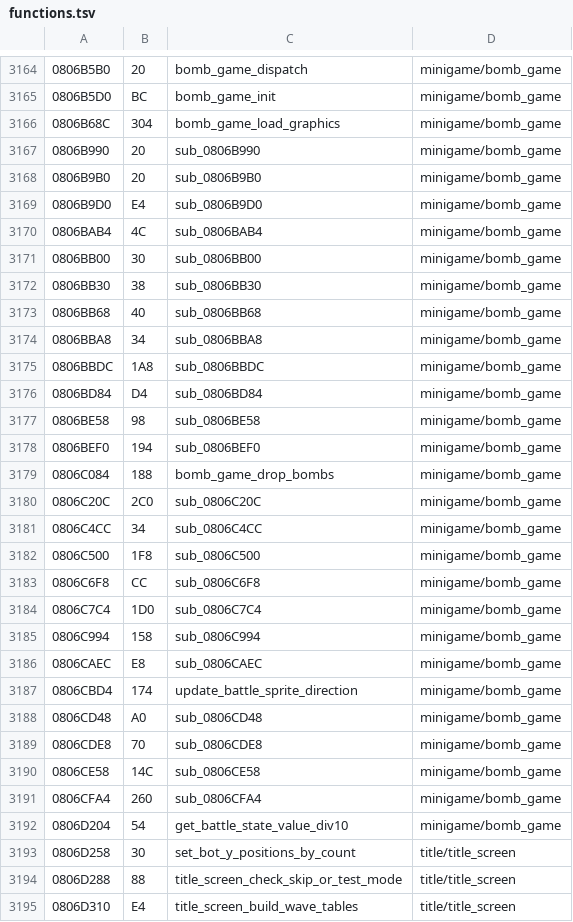
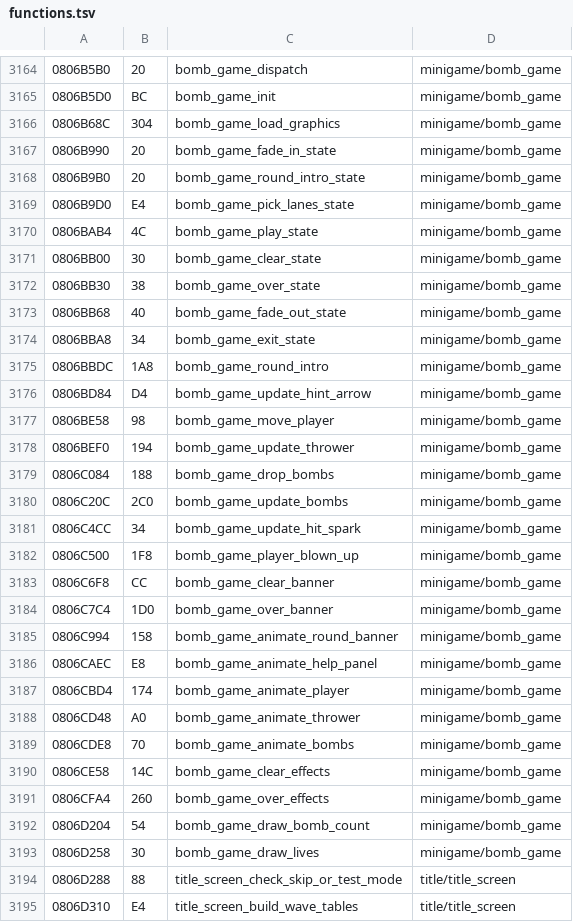
Before and after one commit to rommerhacks/medabots-rokusho, a TSV file: config/functions.tsv, drawn as a sheet; only a part is shown, gaps mark what is left out.

```diff
--- a/config/functions.tsv
+++ b/config/functions.tsv
@@ -3166,29 +3166,29 @@
 0806B68C	304	bomb_game_load_graphics	minigame/bomb_game
-0806B990	20	sub_0806B990	minigame/bomb_game
-0806B9B0	20	sub_0806B9B0	minigame/bomb_game
-0806B9D0	E4	sub_0806B9D0	minigame/bomb_game
-0806BAB4	4C	sub_0806BAB4	minigame/bomb_game
-0806BB00	30	sub_0806BB00	minigame/bomb_game
-0806BB30	38	sub_0806BB30	minigame/bomb_game
-0806BB68	40	sub_0806BB68	minigame/bomb_game
-0806BBA8	34	sub_0806BBA8	minigame/bomb_game
-0806BBDC	1A8	sub_0806BBDC	minigame/bomb_game
-0806BD84	D4	sub_0806BD84	minigame/bomb_game
-0806BE58	98	sub_0806BE58	minigame/bomb_game
-0806BEF0	194	sub_0806BEF0	minigame/bomb_game
+0806B990	20	bomb_game_fade_in_state	minigame/bomb_game
+0806B9B0	20	bomb_game_round_intro_state	minigame/bomb_game
+0806B9D0	E4	bomb_game_pick_lanes_state	minigame/bomb_game
+0806BAB4	4C	bomb_game_play_state	minigame/bomb_game
+0806BB00	30	bomb_game_clear_state	minigame/bomb_game
+0806BB30	38	bomb_game_over_state	minigame/bomb_game
+0806BB68	40	bomb_game_fade_out_state	minigame/bomb_game
+0806BBA8	34	bomb_game_exit_state	minigame/bomb_game
+0806BBDC	1A8	bomb_game_round_intro	minigame/bomb_game
+0806BD84	D4	bomb_game_update_hint_arrow	minigame/bomb_game
+0806BE58	98	bomb_game_move_player	minigame/bomb_game
+0806BEF0	194	bomb_game_update_thrower	minigame/bomb_game
 0806C084	188	bomb_game_drop_bombs	minigame/bomb_game
-0806C20C	2C0	sub_0806C20C	minigame/bomb_game
-0806C4CC	34	sub_0806C4CC	minigame/bomb_game
-0806C500	1F8	sub_0806C500	minigame/bomb_game
-0806C6F8	CC	sub_0806C6F8	minigame/bomb_game
-0806C7C4	1D0	sub_0806C7C4	minigame/bomb_game
-0806C994	158	sub_0806C994	minigame/bomb_game
-0806CAEC	E8	sub_0806CAEC	minigame/bomb_game
-0806CBD4	174	update_battle_sprite_direction	minigame/bomb_game
-0806CD48	A0	sub_0806CD48	minigame/bomb_game
-0806CDE8	70	sub_0806CDE8	minigame/bomb_game
-0806CE58	14C	sub_0806CE58	minigame/bomb_game
-0806CFA4	260	sub_0806CFA4	minigame/bomb_game
-0806D204	54	get_battle_state_value_div10	minigame/bomb_game
-0806D258	30	set_bot_y_positions_by_count	title/title_screen
+0806C20C	2C0	bomb_game_update_bombs	minigame/bomb_game
+0806C4CC	34	bomb_game_update_hit_spark	minigame/bomb_game
+0806C500	1F8	bomb_game_player_blown_up	minigame/bomb_game
+0806C6F8	CC	bomb_game_clear_banner	minigame/bomb_game
+0806C7C4	1D0	bomb_game_over_banner	minigame/bomb_game
+0806C994	158	bomb_game_animate_round_banner	minigame/bomb_game
+0806CAEC	E8	bomb_game_animate_help_panel	minigame/bomb_game
+0806CBD4	174	bomb_game_animate_player	minigame/bomb_game
+0806CD48	A0	bomb_game_animate_thrower	minigame/bomb_game
+0806CDE8	70	bomb_game_animate_bombs	minigame/bomb_game
+0806CE58	14C	bomb_game_clear_effects	minigame/bomb_game
+0806CFA4	260	bomb_game_over_effects	minigame/bomb_game
+0806D204	54	bomb_game_draw_bomb_count	minigame/bomb_game
+0806D258	30	bomb_game_draw_lives	minigame/bomb_game
 0806D288	88	title_screen_check_skip_or_test_mode	title/title_screen
```
Also changed, not shown: config/data_ptrs/data_data_08480000.tsv, 14 other files.
